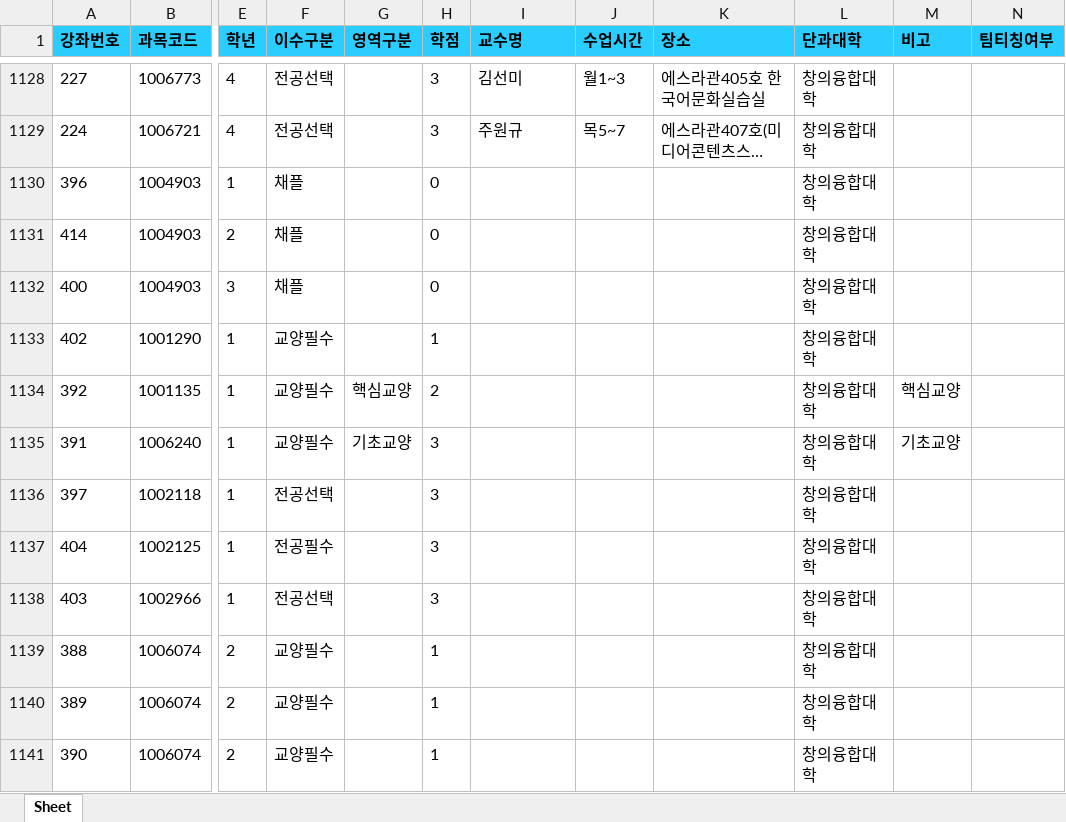
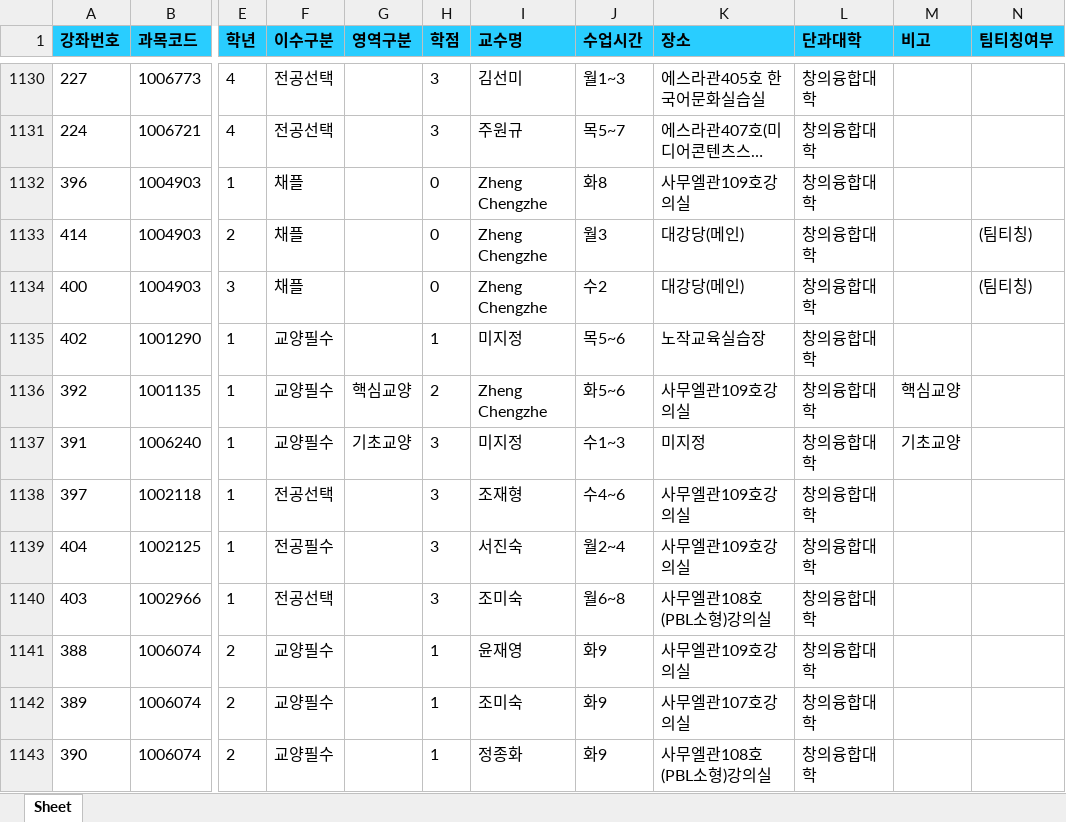
Before and after one commit to syu-kr/lecture.syu.kr-everytime, an Excel workbook: data/2026년 2학기 정규 시간표.xlsx, sheet Sheet, drawn as a sheet; only a part is shown, gaps mark what is left out; long unchanged cells end in …; values as stored, in another font and other column widths than the file's, no borders; addresses are those after the commit; the diff covers the shown part only; the diff names each change by its address in the sheet, - before the commit and + after, or states it on an @@ line.

```diff
--- a/data/2026년 2학기 정규 시간표.xlsx (sheet Sheet)
+++ b/data/2026년 2학기 정규 시간표.xlsx (sheet Sheet)
-I1132:I1134 (교수명): (empty)
+I1132:I1134 (교수명): Zheng Chengzhe
-J1132 (수업시간): (empty)
+J1132 (수업시간): 화8
-K1132 (장소): (empty)
+K1132 (장소): 사무엘관109호강의실
-J1133 (수업시간): (empty)
+J1133 (수업시간): 월3
-K1133:K1134 (장소): (empty)
+K1133:K1134 (장소): 대강당(메인)
-N1133:N1134 (팀티칭여부): (empty)
+N1133:N1134 (팀티칭여부): (팀티칭)
-J1134 (수업시간): (empty)
+J1134 (수업시간): 수2
-I1135 (교수명): (empty)
+I1135 (교수명): 미지정
-J1135 (수업시간): (empty)
+J1135 (수업시간): 목5~6
-K1135 (장소): (empty)
+K1135 (장소): 노작교육실습장
-I1136 (교수명): (empty)
+I1136 (교수명): Zheng Chengzhe
-J1136 (수업시간): (empty)
+J1136 (수업시간): 화5~6
-K1136 (장소): (empty)
+K1136 (장소): 사무엘관109호강의실
-I1137 (교수명): (empty)
+I1137 (교수명): 미지정
-J1137 (수업시간): (empty)
+J1137 (수업시간): 수1~3
-K1137 (장소): (empty)
+K1137 (장소): 미지정
-I1138 (교수명): (empty)
+I1138 (교수명): 조재형
-J1138 (수업시간): (empty)
+J1138 (수업시간): 수4~6
-K1138:K1139 (장소): (empty)
+K1138:K1139 (장소): 사무엘관109호강의실
-I1139 (교수명): (empty)
+I1139 (교수명): 서진숙
-J1139 (수업시간): (empty)
+J1139 (수업시간): 월2~4
-I1140 (교수명): (empty)
+I1140 (교수명): 조미숙
-J1140 (수업시간): (empty)
+J1140 (수업시간): 월6~8
-K1140 (장소): (empty)
+K1140 (장소): 사무엘관108호(PBL소형)강의실
-I1141 (교수명): (empty)
+I1141 (교수명): 윤재영
-J1141:J1143 (수업시간): (empty)
+J1141:J1143 (수업시간): 화9
-K1141 (장소): (empty)
+K1141 (장소): 사무엘관109호강의실
-I1142 (교수명): (empty)
+I1142 (교수명): 조미숙
-K1142 (장소): (empty)
+K1142 (장소): 사무엘관107호강의실
-I1143 (교수명): (empty)
+I1143 (교수명): 정종화
-K1143 (장소): (empty)
+K1143 (장소): 사무엘관108호(PBL소형)강의실
```
Also changed, not shown: 7 added rows, 12 removed rows and 567 edited cells elsewhere in this sheet, 1 other file.
